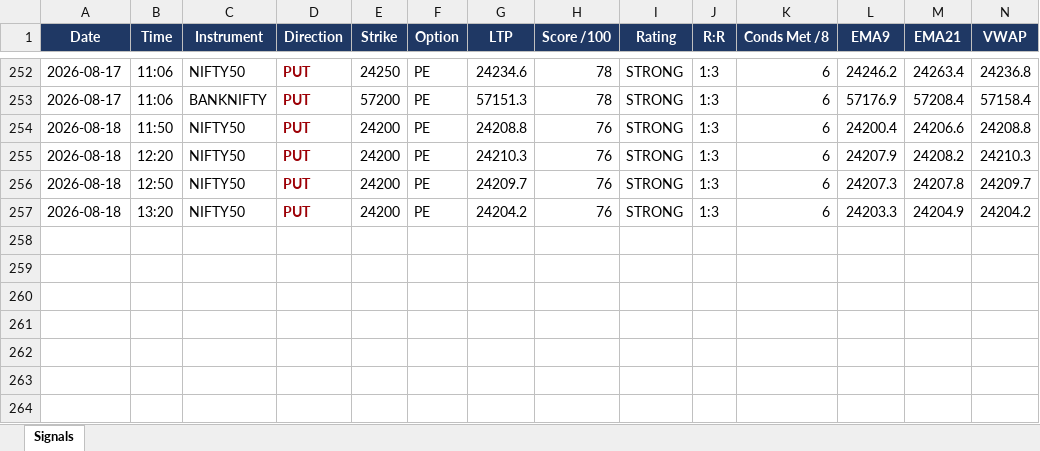
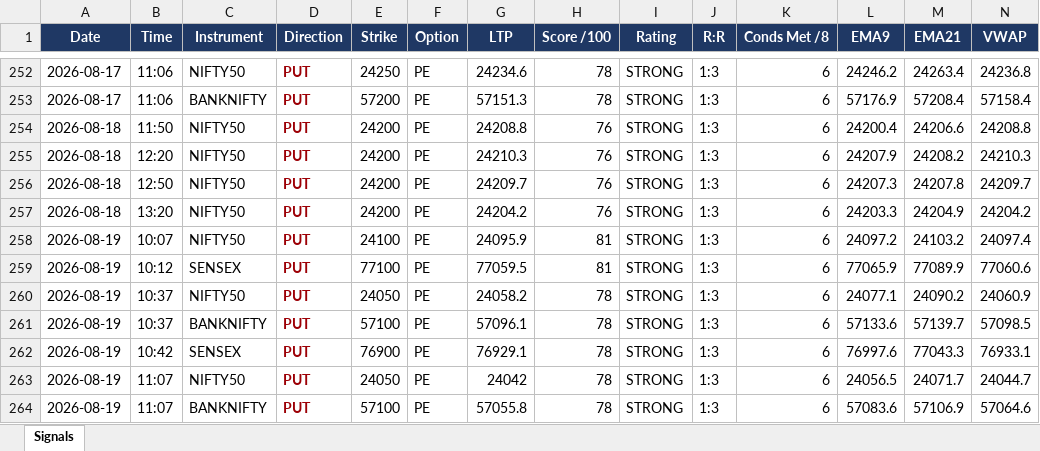
Before and after one commit to mithstrader/botnsestock, an Excel workbook: logs/Nifty_Precision_Bot.xlsx, sheet Signals, drawn as a sheet; only a part is shown, gaps mark what is left out; values as stored, in another font and other column widths than the file's, no borders; rows hold the shown columns only; the diff names each change by its address in the sheet, - before the commit and + after, or states it on an @@ line.

Commit message:
logs: nifty precision signals 2026-08-19

```diff
--- a/logs/Nifty_Precision_Bot.xlsx (sheet Signals)
+++ b/logs/Nifty_Precision_Bot.xlsx (sheet Signals)
+row 258: 2026-08-19 | 10:07 | NIFTY50 | PUT | 24100 | PE | 24095.9 | 81 | STRONG | 1:3 | 6 | 24097.2 | 24103.2 | 24097.4
+row 259: 2026-08-19 | 10:12 | SENSEX | PUT | 77100 | PE | 77059.5 | 81 | STRONG | 1:3 | 6 | 77065.9 | 77089.9 | 77060.6
+row 260: 2026-08-19 | 10:37 | NIFTY50 | PUT | 24050 | PE | 24058.2 | 78 | STRONG | 1:3 | 6 | 24077.1 | 24090.2 | 24060.9
+row 261: 2026-08-19 | 10:37 | BANKNIFTY | PUT | 57100 | PE | 57096.1 | 78 | STRONG | 1:3 | 6 | 57133.6 | 57139.7 | 57098.5
+row 262: 2026-08-19 | 10:42 | SENSEX | PUT | 76900 | PE | 76929.1 | 78 | STRONG | 1:3 | 6 | 76997.6 | 77043.3 | 76933.1
+row 263: 2026-08-19 | 11:07 | NIFTY50 | PUT | 24050 | PE | 24042 | 78 | STRONG | 1:3 | 6 | 24056.5 | 24071.7 | 24044.7
+row 264: 2026-08-19 | 11:07 | BANKNIFTY | PUT | 57100 | PE | 57055.8 | 78 | STRONG | 1:3 | 6 | 57083.6 | 57106.9 | 57064.6
```
